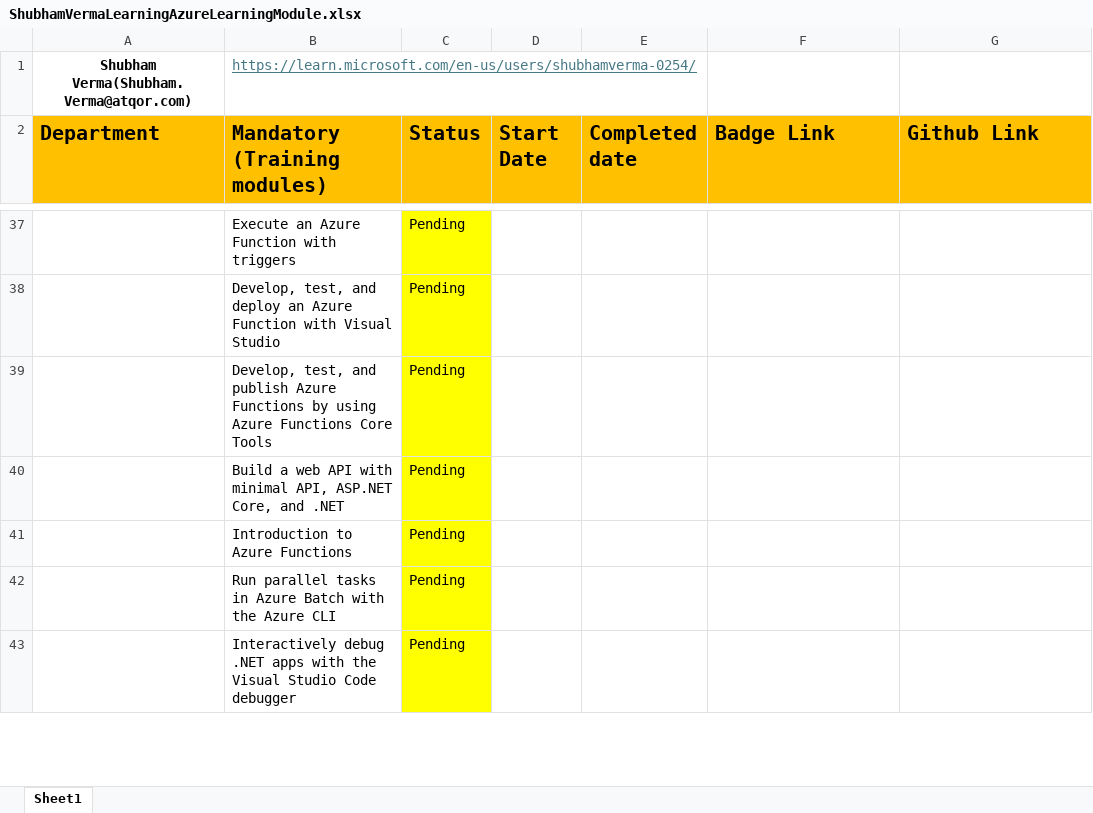
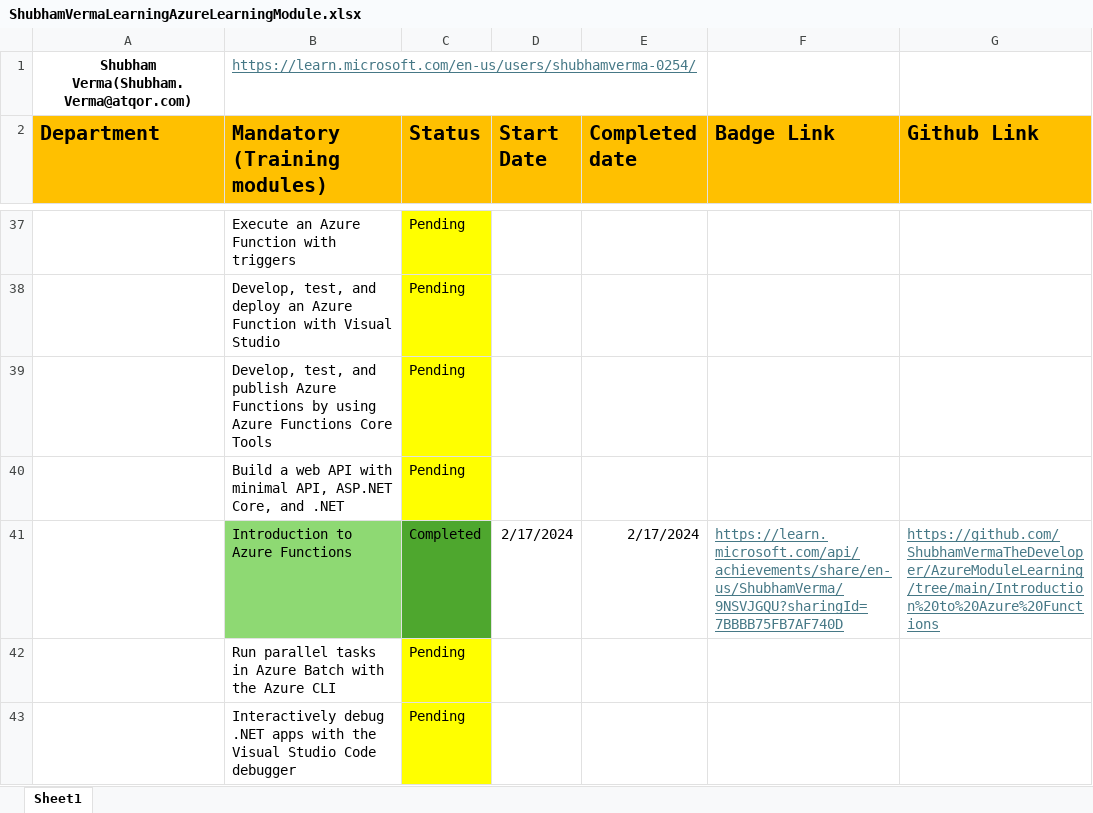
Before and after one commit to ShubhamVerma-Developer/AzureModuleLearning, an Excel workbook: ShubhamVermaLearningAzureLearningModule.xlsx, sheet Sheet1, drawn as a sheet; only a part is shown, gaps mark what is left out; values as stored, in another font and other column widths than the file's, no borders; the diff names each change by its address in the sheet, - before the commit and + after, or states it on an @@ line.

Commit message:
Create serverless logic with Azure Functions

```diff
--- a/ShubhamVermaLearningAzureLearningModule.xlsx (sheet Sheet1)
+++ b/ShubhamVermaLearningAzureLearningModule.xlsx (sheet Sheet1)
-B41 fill: none
+B41 fill: #8ED973
-C41 (Status): Pending
+C41 (Status): Completed
-C41 fill: #FFFF00
+C41 fill: #4EA72E
-D41 (Start Date): (empty)
+D41 (Start Date): 2/17/2024
-E41 (Completed date): (empty)
+E41 (Completed date): 2/17/2024
-F41 (Badge Link): (empty)
+F41 (Badge Link): https://learn.microsoft.com/api/achievements/share/en-us/ShubhamVerma/9NSVJGQU?sharingId=7BBBB75FB7AF740D
-G41 (Github Link): (empty)
+G41 (Github Link): https://github.com/ShubhamVermaTheDeveloper/AzureModuleLearning/tree/main/Introduction%20to%20Azure%20Functions
```
Also changed, not shown: 2 other files.
